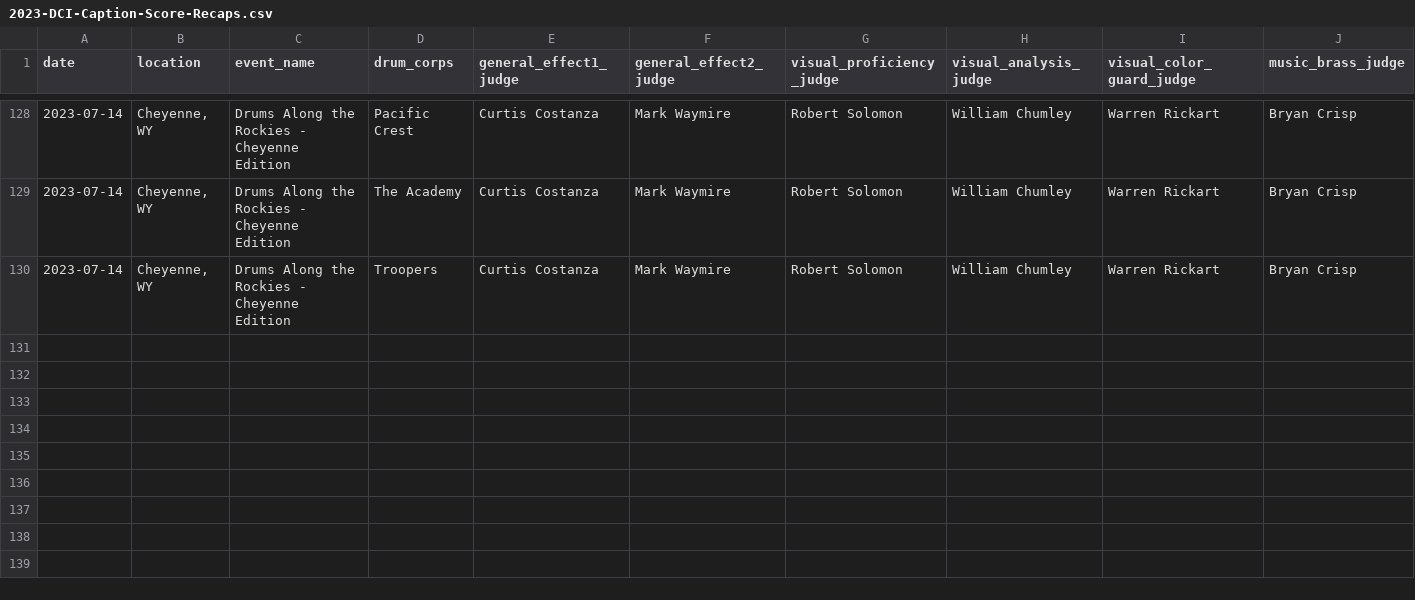
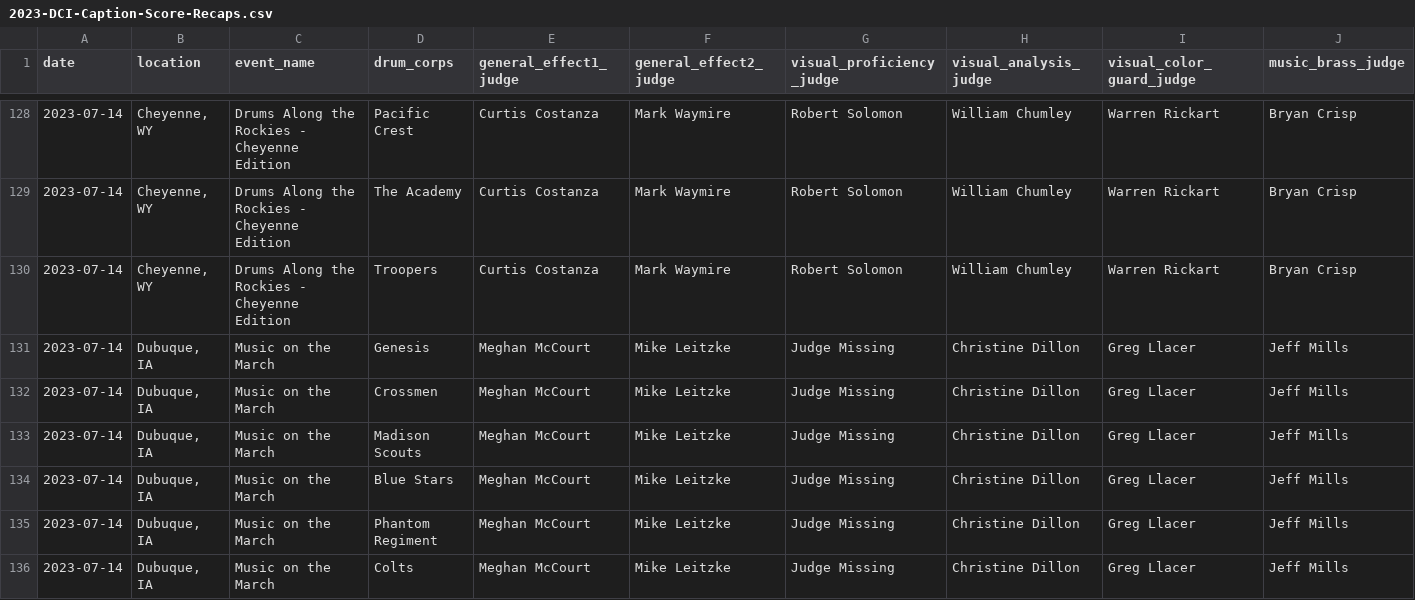
Before and after one commit to aggieed97/Drum-Corps-International, a CSV file: pages/2023-DCI-Caption-Score-Recaps.csv, drawn as a sheet; only a part is shown, gaps mark what is left out; rows hold the shown columns only; the diff names each change by its address in the sheet, - before the commit and + after, or states it on an @@ line.

```diff
--- a/pages/2023-DCI-Caption-Score-Recaps.csv
+++ b/pages/2023-DCI-Caption-Score-Recaps.csv
+row 131: 2023-07-14 | Dubuque, IA | Music on the March | Genesis | Meghan McCourt | Mike Leitzke | Judge Missing | Christine Dillon | Greg Llacer | Jeff Mills
+row 132: 2023-07-14 | Dubuque, IA | Music on the March | Crossmen | Meghan McCourt | Mike Leitzke | Judge Missing | Christine Dillon | Greg Llacer | Jeff Mills
+row 133: 2023-07-14 | Dubuque, IA | Music on the March | Madison Scouts | Meghan McCourt | Mike Leitzke | Judge Missing | Christine Dillon | Greg Llacer | Jeff Mills
+row 134: 2023-07-14 | Dubuque, IA | Music on the March | Blue Stars | Meghan McCourt | Mike Leitzke | Judge Missing | Christine Dillon | Greg Llacer | Jeff Mills
+row 135: 2023-07-14 | Dubuque, IA | Music on the March | Phantom Regiment | Meghan McCourt | Mike Leitzke | Judge Missing | Christine Dillon | Greg Llacer | Jeff Mills
+row 136: 2023-07-14 | Dubuque, IA | Music on the March | Colts | Meghan McCourt | Mike Leitzke | Judge Missing | Christine Dillon | Greg Llacer | Jeff Mills
```
Also changed, not shown: pages/2023-World-Class-DCI-scores.csv.
